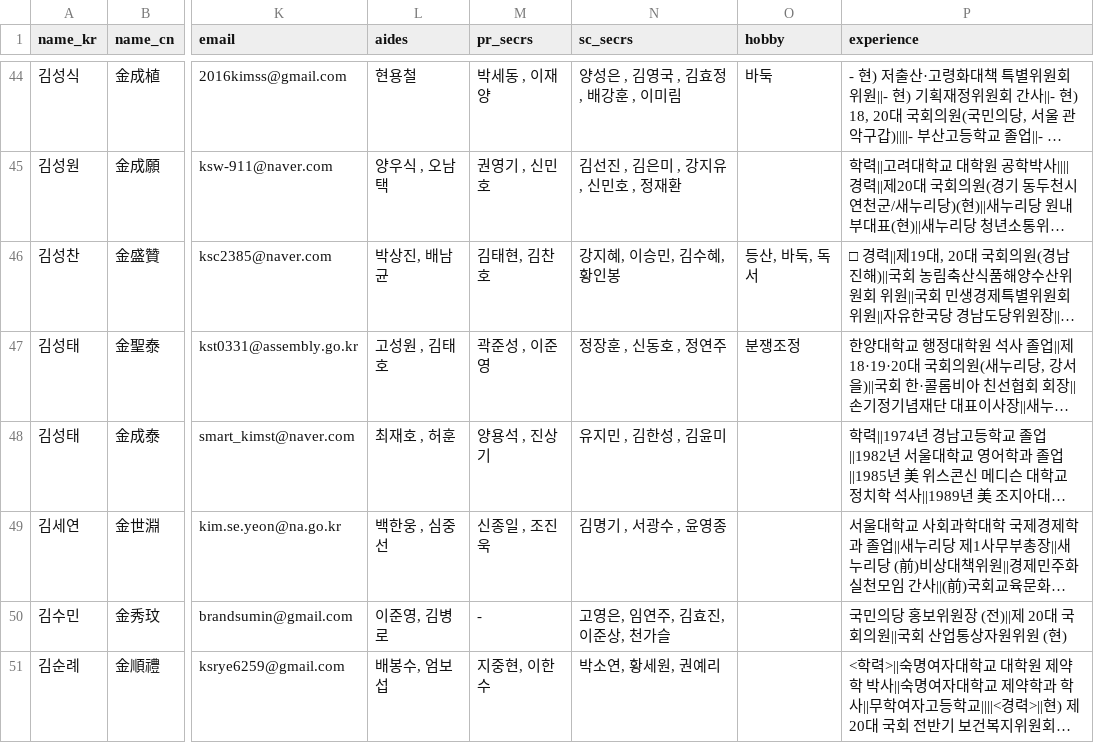
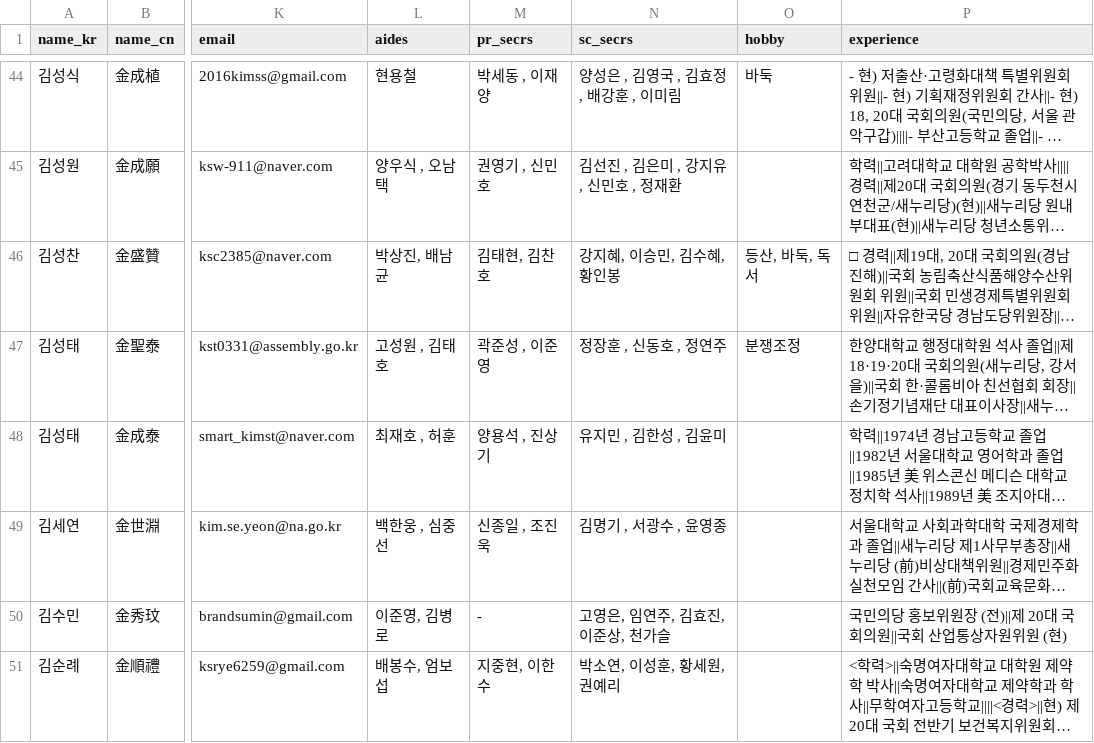
Before and after one commit to teampopong/data-assembly, a CSV file: assembly.csv, drawn as a sheet; only a part is shown, gaps mark what is left out; long unchanged cells end in …; the diff covers the shown part only; the diff names each change by its address in the sheet, - before the commit and + after, or states it on an @@ line.

```diff
--- a/assembly.csv
+++ b/assembly.csv
-N51 (sc_secrs): 박소연, 황세원, 권예리
+N51 (sc_secrs): 박소연, 이성훈, 황세원, 권예리
```
Also changed, not shown: 5 edited cells elsewhere in this file, committees/committee_list_기획재정위원회.csv, 1 other file.
